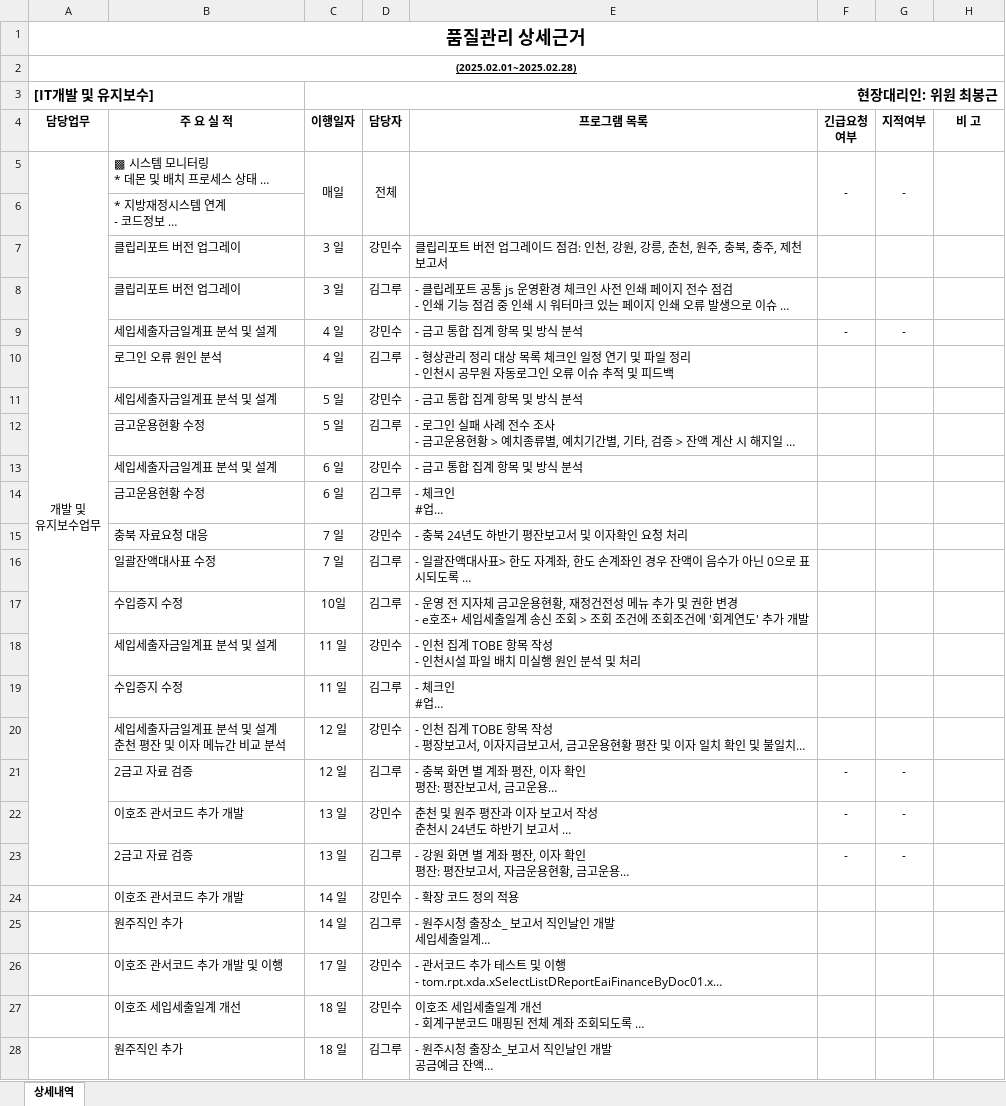
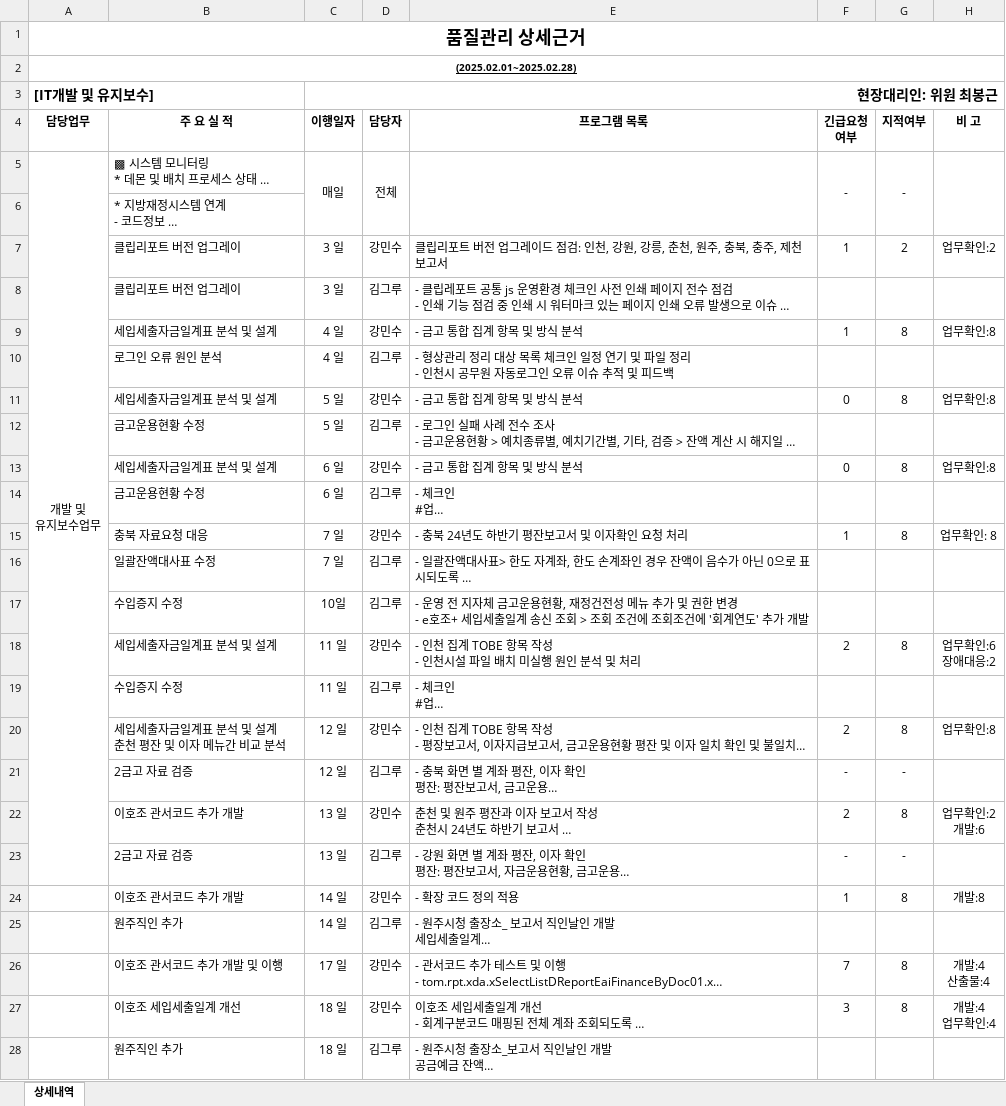
Before and after one commit to naman79/sidogeumgo_2024, an Excel workbook: 인천보고서_202502.xlsx, sheet 상세내역, drawn as a sheet; only a part is shown; long unchanged cells end in …; values as stored, in another font and other column widths than the file's, no borders; ↵ is a line break in a cell; the diff covers the shown part only; the diff names each change by its address in the sheet, - before the commit and + after, or states it on an @@ line.

Commit message:
Adds project progress tracking files
Adds a markdown file and several excel files to track project progress.

The markdown file seems to contain information for a meeting on July 15, 2025.
The excel file contains data for tracking project progress from January to June 2025.

```diff
--- a/인천보고서_202502.xlsx (sheet 상세내역)
+++ b/인천보고서_202502.xlsx (sheet 상세내역)
-F7 (긴급요청 여부): (empty)
+F7 (긴급요청 여부): 1
-G7 (지적여부): (empty)
+G7 (지적여부): 2
-H7 (비 고): (empty)
+H7 (비 고): 업무확인:2
-F9 (긴급요청 여부): -
+F9 (긴급요청 여부): 1
-G9 (지적여부): -
+G9 (지적여부): 8
-H9 (비 고): (empty)
+H9 (비 고): 업무확인:8
-F11 (긴급요청 여부): (empty)
+F11 (긴급요청 여부): 0
-G11 (지적여부): (empty)
+G11 (지적여부): 8
-H11 (비 고): (empty)
+H11 (비 고): 업무확인:8
-F13 (긴급요청 여부): (empty)
+F13 (긴급요청 여부): 0
-G13 (지적여부): (empty)
+G13 (지적여부): 8
-H13 (비 고): (empty)
+H13 (비 고): 업무확인:8
-F15 (긴급요청 여부): (empty)
+F15 (긴급요청 여부): 1
-G15 (지적여부): (empty)
+G15 (지적여부): 8
-H15 (비 고): (empty)
+H15 (비 고): 업무확인: 8
-F18 (긴급요청 여부): (empty)
+F18 (긴급요청 여부): 2
-G18 (지적여부): (empty)
+G18 (지적여부): 8
-H18 (비 고): (empty)
+H18 (비 고): 업무확인:6 ↵ 장애대응:2
-F20 (긴급요청 여부): (empty)
+F20 (긴급요청 여부): 2
-G20 (지적여부): (empty)
+G20 (지적여부): 8
-H20 (비 고): (empty)
+H20 (비 고): 업무확인:8
-F22 (긴급요청 여부): -
+F22 (긴급요청 여부): 2
-G22 (지적여부): -
+G22 (지적여부): 8
-H22 (비 고): (empty)
+H22 (비 고): 업무확인:2 ↵ 개발:6
-F24 (긴급요청 여부): (empty)
+F24 (긴급요청 여부): 1
-G24 (지적여부): (empty)
+G24 (지적여부): 8
-H24 (비 고): (empty)
+H24 (비 고): 개발:8
-F26 (긴급요청 여부): (empty)
+F26 (긴급요청 여부): 7
-G26:G27 (지적여부): (empty)
+G26:G27 (지적여부): 8
-H26 (비 고): (empty)
+H26 (비 고): 개발:4 ↵ 산출물:4
-F27 (긴급요청 여부): (empty)
+F27 (긴급요청 여부): 3
-H27 (비 고): (empty)
+H27 (비 고): 개발:4 ↵ 업무확인:4
```
Also changed, not shown: 27 edited cells elsewhere in this sheet, 인천보고서_202501.xlsx, 인천보고서_202503.xlsx, 6 other files.
